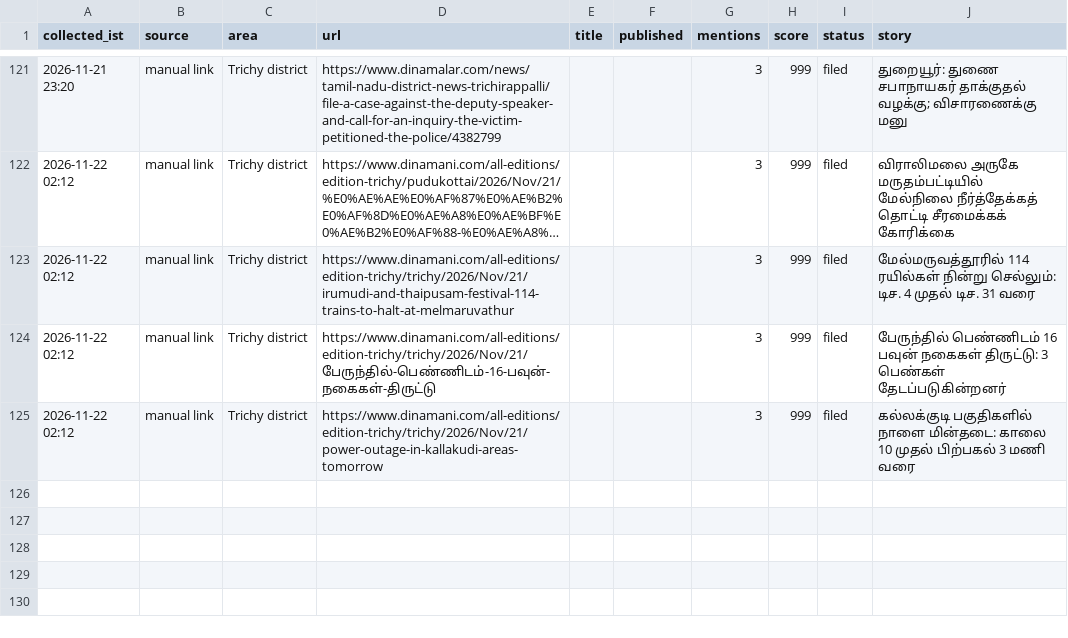
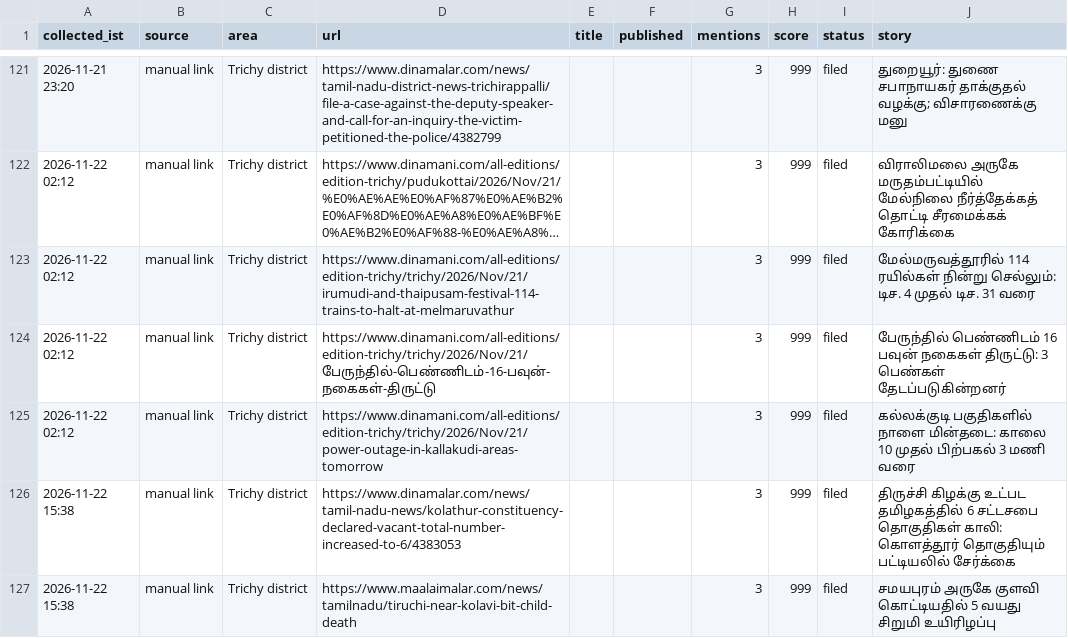
Before and after one commit to news360-tn/trichy360-autopost, a CSV file: research_free/archive/2026-11.csv, drawn as a sheet; only a part is shown, gaps mark what is left out; long unchanged cells end in …; the diff names each change by its address in the sheet, - before the commit and + after, or states it on an @@ line.

```diff
--- a/research_free/archive/2026-11.csv
+++ b/research_free/archive/2026-11.csv
+row 126: 2026-11-22 15:38 | manual link | Trichy district | https://www.dinamalar.com/news/tamil-nadu-news/kolathur-constituency-declared-vacant-total-number-increased-to-6/4383053 |  |  | 3 | 999 | filed | திருச்சி கிழக்கு உட்பட தமிழகத்தில் 6 சட்டசபை தொகுதிகள் காலி: கொளத்தூர் தொகுதியும் பட்டியலில் சேர்க்கை
+row 127: 2026-11-22 15:38 | manual link | Trichy district | https://www.maalaimalar.com/news/tamilnadu/tiruchi-near-kolavi-bit-child-death |  |  | 3 | 999 | filed | சமயபுரம் அருகே குளவி கொட்டியதில் 5 வயது சிறுமி உயிரிழப்பு
```
Also changed, not shown: 6 other files.
